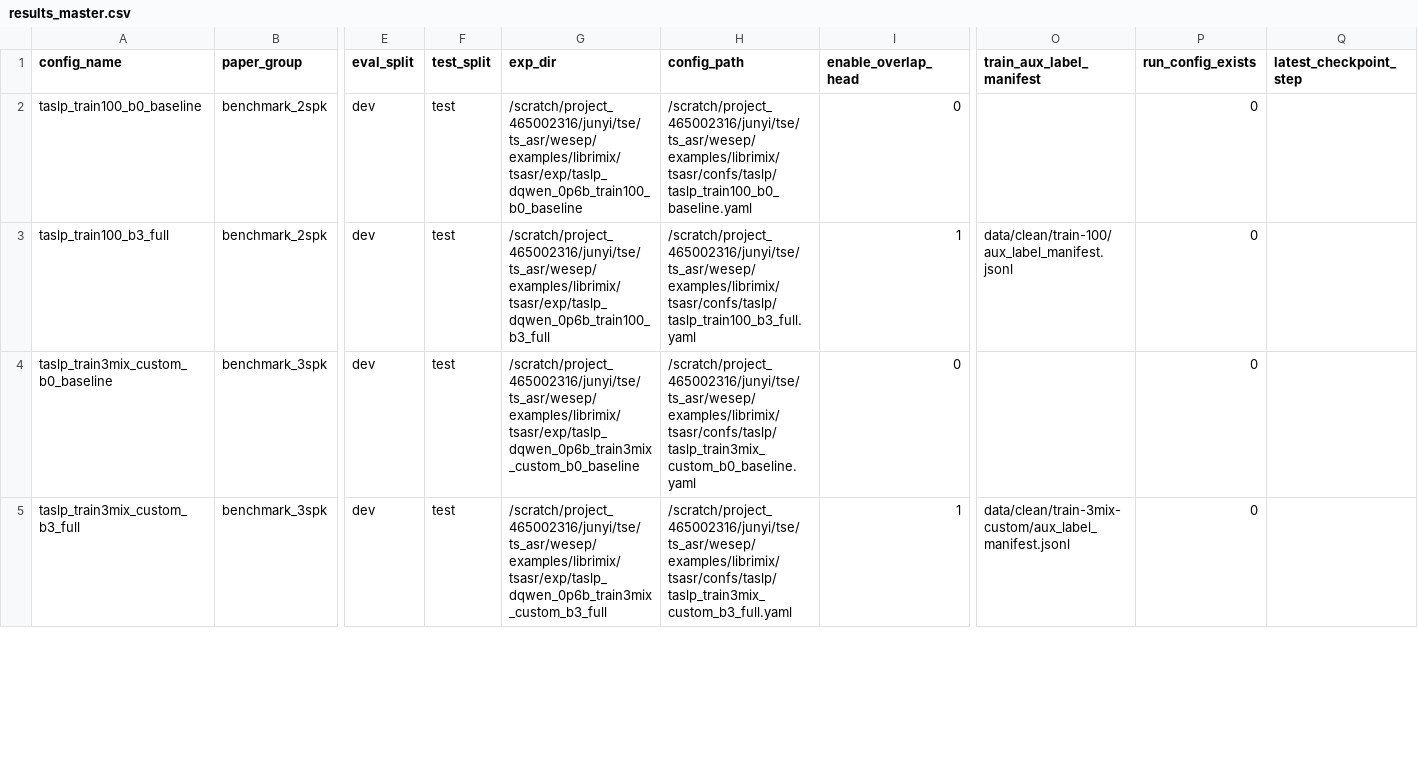
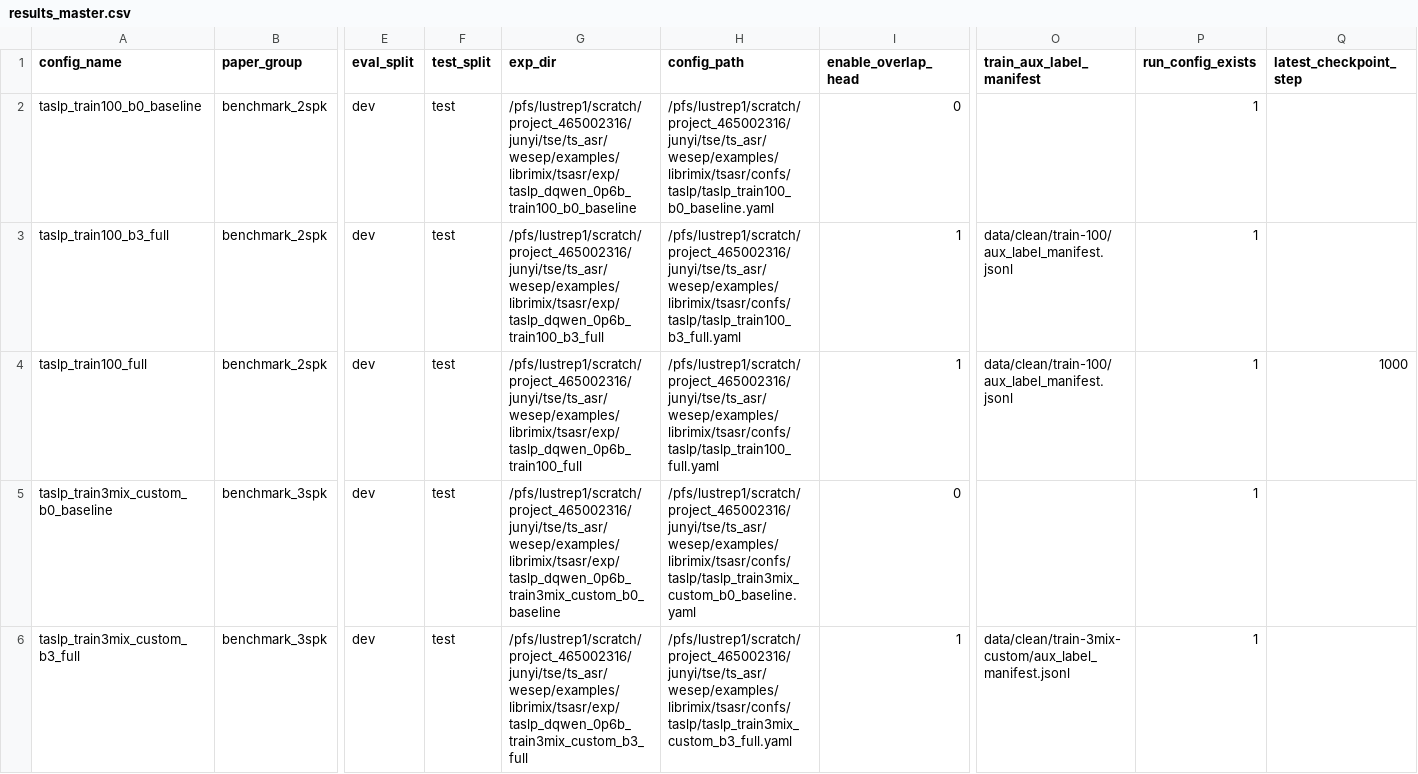
Before and after one commit to JunyiPeng00/ts_asr, a CSV file: wesep/examples/librimix/tsasr/paper/taslp/results_master.csv, drawn as a sheet; only a part is shown, gaps mark what is left out; addresses are those after the commit; rows hold the shown columns only; the diff covers the shown part only; the diff names each change by its address in the sheet, - before the commit and + after, or states it on an @@ line.

Commit message:
Refresh TASLP status tracking

```diff
--- a/wesep/examples/librimix/tsasr/paper/taslp/results_master.csv
+++ b/wesep/examples/librimix/tsasr/paper/taslp/results_master.csv
-G2 (exp_dir): /scratch/project_465002316/junyi/tse/ts_asr/wesep/examples/librimix/tsasr/exp/taslp_dqwen_0p6b_train100_b0_baseline
+G2 (exp_dir): /pfs/lustrep1/scratch/project_465002316/junyi/tse/ts_asr/wesep/examples/librimix/tsasr/exp/taslp_dqwen_0p6b_train100_b0_baseline
-H2 (config_path): /scratch/project_465002316/junyi/tse/ts_asr/wesep/examples/librimix/tsasr/confs/taslp/taslp_train100_b0_baseline.yaml
+H2 (config_path): /pfs/lustrep1/scratch/project_465002316/junyi/tse/ts_asr/wesep/examples/librimix/tsasr/confs/taslp/taslp_train100_b0_baseline.yaml
-P2:P3 (run_config_exists): 0
+P2:P3 (run_config_exists): 1
-G3 (exp_dir): /scratch/project_465002316/junyi/tse/ts_asr/wesep/examples/librimix/tsasr/exp/taslp_dqwen_0p6b_train100_b3_full
+G3 (exp_dir): /pfs/lustrep1/scratch/project_465002316/junyi/tse/ts_asr/wesep/examples/librimix/tsasr/exp/taslp_dqwen_0p6b_train100_b3_full
-H3 (config_path): /scratch/project_465002316/junyi/tse/ts_asr/wesep/examples/librimix/tsasr/confs/taslp/taslp_train100_b3_full.yaml
+H3 (config_path): /pfs/lustrep1/scratch/project_465002316/junyi/tse/ts_asr/wesep/examples/librimix/tsasr/confs/taslp/taslp_train100_b3_full.yaml
+row 4: taslp_train100_full | benchmark_2spk | dev | test | /pfs/lustrep1/scratch/project_465002316/junyi/tse/ts_asr/wesep/examples/librimix/tsasr/exp/taslp_dqwen_0p6b_train100_full | /pfs/lustrep1/scratch/project_465002316/junyi/tse/ts_asr/wesep/examples/librimix/tsasr/confs/taslp/taslp_train100_full.yaml | 1 | data/clean/train-100/aux_label_manifest.jsonl | 1 | 1000
-G5 (exp_dir): /scratch/project_465002316/junyi/tse/ts_asr/wesep/examples/librimix/tsasr/exp/taslp_dqwen_0p6b_train3mix_custom_b0_baseline
+G5 (exp_dir): /pfs/lustrep1/scratch/project_465002316/junyi/tse/ts_asr/wesep/examples/librimix/tsasr/exp/taslp_dqwen_0p6b_train3mix_custom_b0_baseline
-H5 (config_path): /scratch/project_465002316/junyi/tse/ts_asr/wesep/examples/librimix/tsasr/confs/taslp/taslp_train3mix_custom_b0_baseline.yaml
+H5 (config_path): /pfs/lustrep1/scratch/project_465002316/junyi/tse/ts_asr/wesep/examples/librimix/tsasr/confs/taslp/taslp_train3mix_custom_b0_baseline.yaml
-P5:P6 (run_config_exists): 0
+P5:P6 (run_config_exists): 1
-G6 (exp_dir): /scratch/project_465002316/junyi/tse/ts_asr/wesep/examples/librimix/tsasr/exp/taslp_dqwen_0p6b_train3mix_custom_b3_full
+G6 (exp_dir): /pfs/lustrep1/scratch/project_465002316/junyi/tse/ts_asr/wesep/examples/librimix/tsasr/exp/taslp_dqwen_0p6b_train3mix_custom_b3_full
-H6 (config_path): /scratch/project_465002316/junyi/tse/ts_asr/wesep/examples/librimix/tsasr/confs/taslp/taslp_train3mix_custom_b3_full.yaml
+H6 (config_path): /pfs/lustrep1/scratch/project_465002316/junyi/tse/ts_asr/wesep/examples/librimix/tsasr/confs/taslp/taslp_train3mix_custom_b3_full.yaml
```
Also changed, not shown: 12 edited cells elsewhere in this file, 5 other files.
